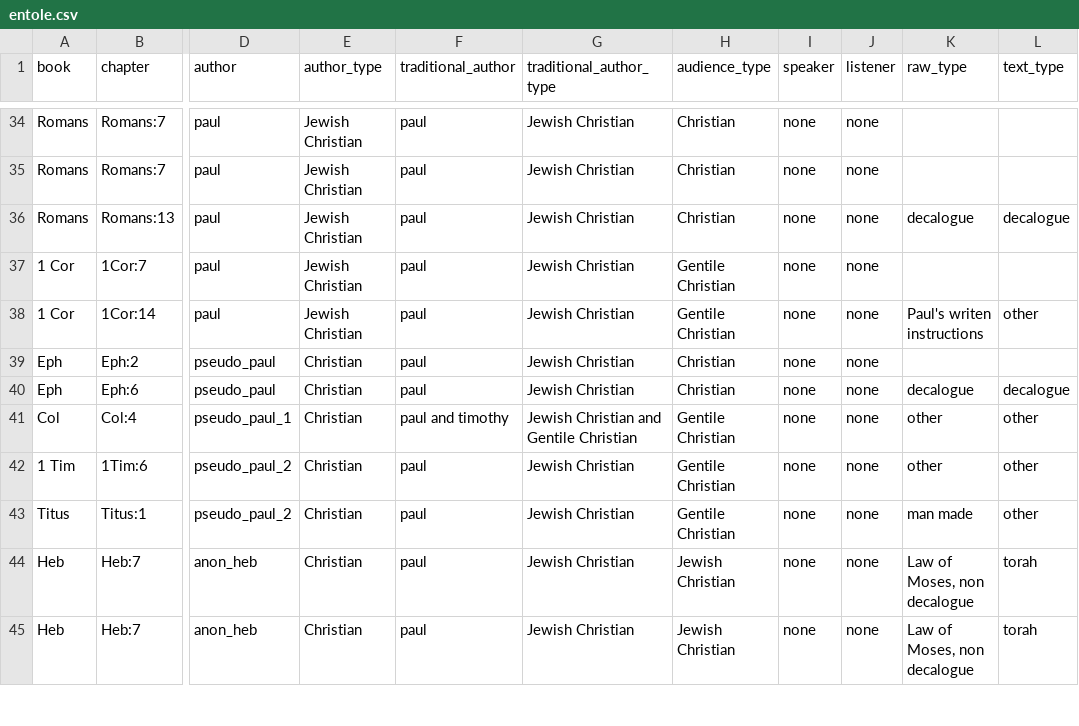
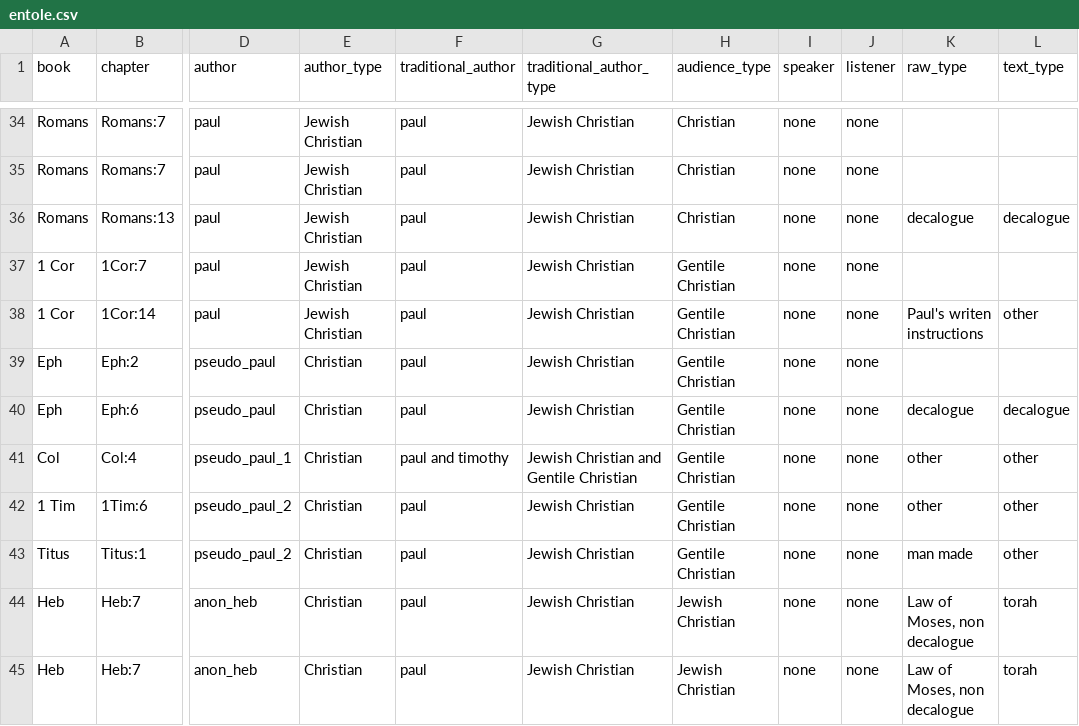
Before and after one commit to akydd/entole, a CSV file: entole.csv, drawn as a sheet; only a part is shown, gaps mark what is left out; the diff names each change by its address in the sheet, - before the commit and + after, or states it on an @@ line.

Commit message:
More data and references

```diff
--- a/entole.csv
+++ b/entole.csv
-H39:H40 (audience_type): Christian
+H39:H40 (audience_type): Gentile Christian
```
Also changed, not shown: 2 other files.
